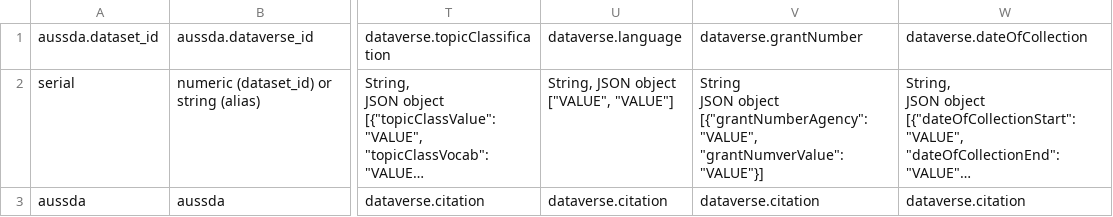
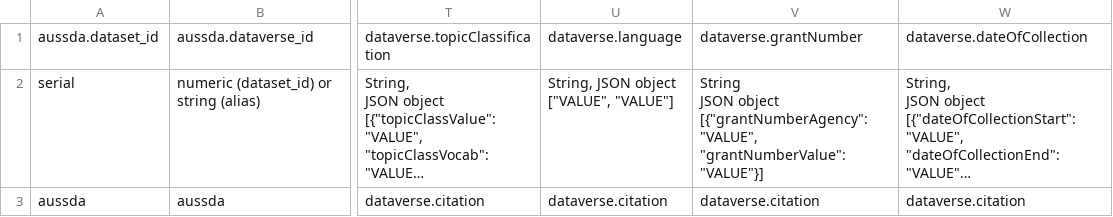
Before and after one commit to AUSSDA/pyDataverse_templates, a CSV file: csv/template_datasets.csv, drawn as a sheet; only a part is shown, gaps mark what is left out; long unchanged cells end in …; the diff names each change by its address in the sheet, - before the commit and + after, or states it on an @@ line.

Commit message:
fix typo: grantNumverValue to grantNumberValue

```diff
--- a/csv/template_datasets.csv
+++ b/csv/template_datasets.csv
-V2: …[{"grantNumberAgency": "VALUE", "grantNumverValue": "VALUE"}]
+V2: …[{"grantNumberAgency": "VALUE", "grantNumberValue": "VALUE"}]
```
